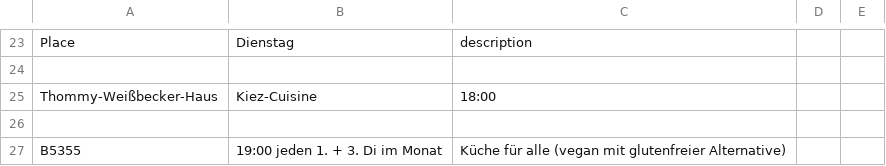
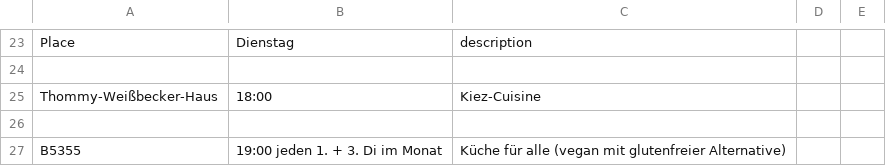
Before and after one commit to samthetechie/localinfo-berlin, a CSV file: voku.csv, drawn as a sheet; only a part is shown, gaps mark what is left out; the diff names each change by its address in the sheet, - before the commit and + after, or states it on an @@ line.

Commit message:
Update voku.csv

```diff
--- a/voku.csv
+++ b/voku.csv
-B25: Kiez-Cuisine
+B25: 18:00
-C25: 18:00
+C25: Kiez-Cuisine
```
